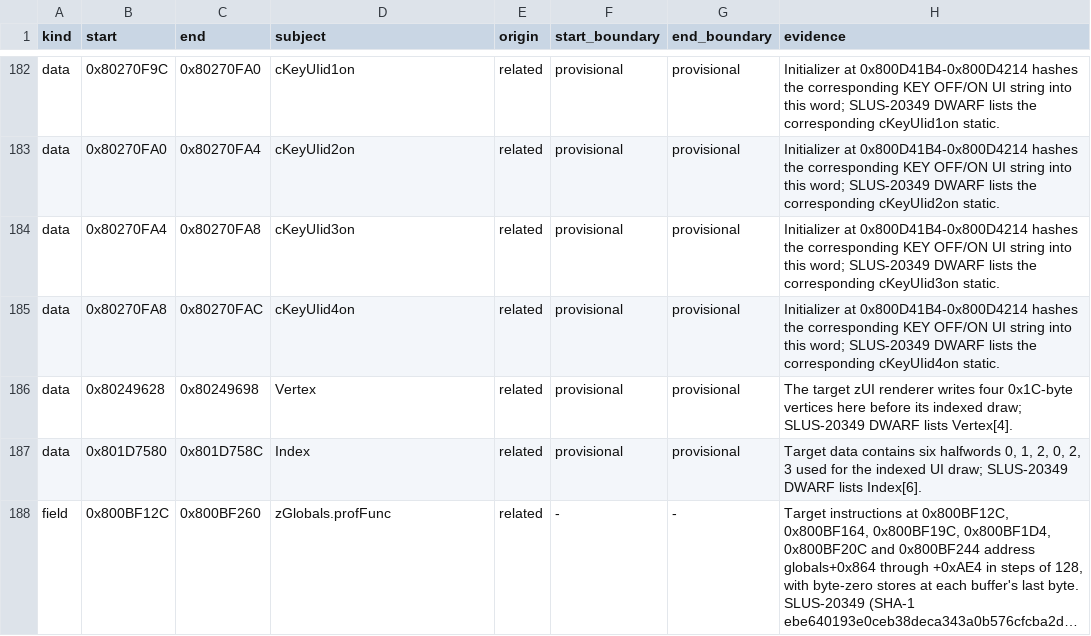
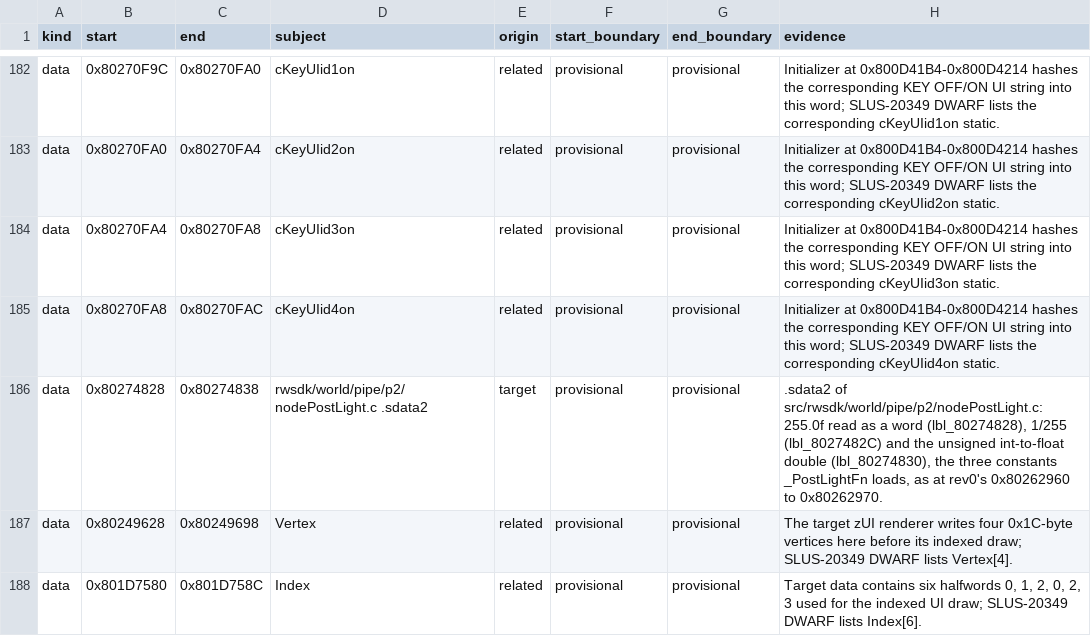
Before and after one commit to mitsevox/n100f, a TSV file: config/GIHE78-rev1/evidence.tsv, drawn as a sheet; only a part is shown, gaps mark what is left out; the shorter side is filled out with more unchanged rows; long unchanged cells end in …; the diff covers the shown part only; the diff names each change by its address in the sheet, - before the commit and + after, or states it on an @@ line.

```diff
--- a/config/GIHE78-rev1/evidence.tsv
+++ b/config/GIHE78-rev1/evidence.tsv
+row 186: data | 0x80274828 | 0x80274838 | rwsdk/world/pipe/p2/nodePostLight.c .sdata2 | target | provisional | provisional | .sdata2 of src/rwsdk/world/pipe/p2/nodePostLight.c: 255.0f read as a word (lbl_80274828), 1/255 (lbl_8027482C) and the unsigned int-to-float double (lbl_80274830), the three constants _PostLightFn loads, as at rev0's 0x80262960 to 0x80262970.
```
Also changed, not shown: 7 added rows elsewhere in this file, 15 other files.
